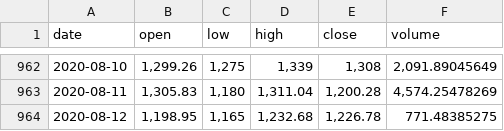
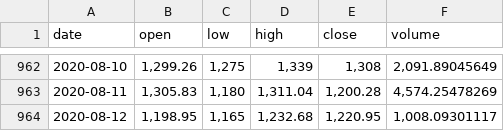
Before and after one commit to albertoid/bitso, a CSV file: ltc-mxn.csv, drawn as a sheet; only a part is shown, gaps mark what is left out.

```diff
--- a/ltc-mxn.csv
+++ b/ltc-mxn.csv
@@ -963,2 +963,2 @@ date,open,low,high,close,volume
 2020-08-11,"1,305.83","1,180","1,311.04","1,200.28","4,574.25478269"
-2020-08-12,"1,198.95","1,165","1,232.68","1,226.78",771.48385275
+2020-08-12,"1,198.95","1,165","1,232.68","1,220.95","1,008.09301117"
```
Also changed, not shown: bat-mxn.csv, bch-mxn.csv, 6 other files.
